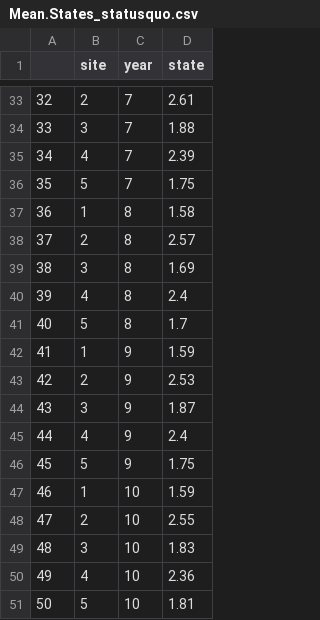
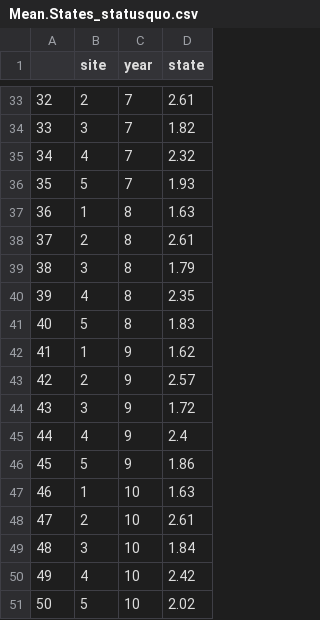
Before and after one commit to Quantitative-Conservation-Lab/Thompson_etal_InReview, a CSV file: results/ESA/statusquo/Mean.States_statusquo.csv, drawn as a sheet; only a part is shown, gaps mark what is left out; the diff covers the shown part only.

```diff
--- a/results/ESA/statusquo/Mean.States_statusquo.csv
+++ b/results/ESA/statusquo/Mean.States_statusquo.csv
@@ -33,19 +33,19 @@
 "32","2","7",2.61
-"33","3","7",1.88
-"34","4","7",2.39
-"35","5","7",1.75
-"36","1","8",1.58
-"37","2","8",2.57
-"38","3","8",1.69
-"39","4","8",2.4
-"40","5","8",1.7
-"41","1","9",1.59
-"42","2","9",2.53
-"43","3","9",1.87
+"33","3","7",1.82
+"34","4","7",2.32
+"35","5","7",1.93
+"36","1","8",1.63
+"37","2","8",2.61
+"38","3","8",1.79
+"39","4","8",2.35
+"40","5","8",1.83
+"41","1","9",1.62
+"42","2","9",2.57
+"43","3","9",1.72
 "44","4","9",2.4
-"45","5","9",1.75
-"46","1","10",1.59
-"47","2","10",2.55
-"48","3","10",1.83
-"49","4","10",2.36
-"50","5","10",1.81
+"45","5","9",1.86
+"46","1","10",1.63
+"47","2","10",2.61
+"48","3","10",1.84
+"49","4","10",2.42
+"50","5","10",2.02
```
Also changed, not shown: 25 edited cells elsewhere in this file, results/ESA/statusquo/Mean.States.est_statusquo.csv, 6 other files.
